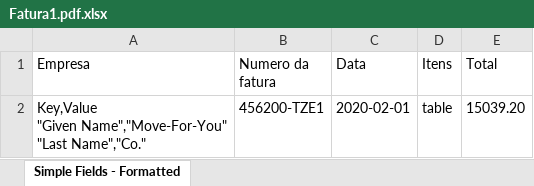
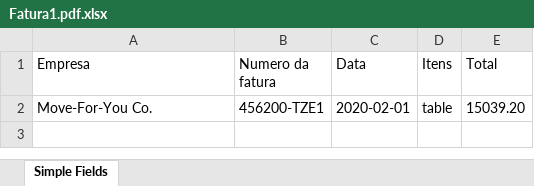
Before and after one commit to DomicDomini89/FrameworkUipath_ProcessamentoInteligenteDocs, an Excel workbook: Extracao/Fatura1.pdf.xlsx, sheet Simple Fields, drawn as a sheet; values as stored, in another font and other column widths than the file's, no borders; ↵ is a line break in a cell; the diff names each change by its address in the sheet, - before the commit and + after, or states it on an @@ line.

```diff
--- a/Extracao/Fatura1.pdf.xlsx (sheet Simple Fields)
+++ b/Extracao/Fatura1.pdf.xlsx (sheet Simple Fields)
-sheet tab: Simple Fields - Formatted
+sheet tab: Simple Fields
-A2 (Empresa): Key,Value ↵ "Given Name","Move-For-You" ↵ "Last Name","Co."
+A2 (Empresa): Move-For-You Co.
```
Also changed, not shown: 2 other files.
